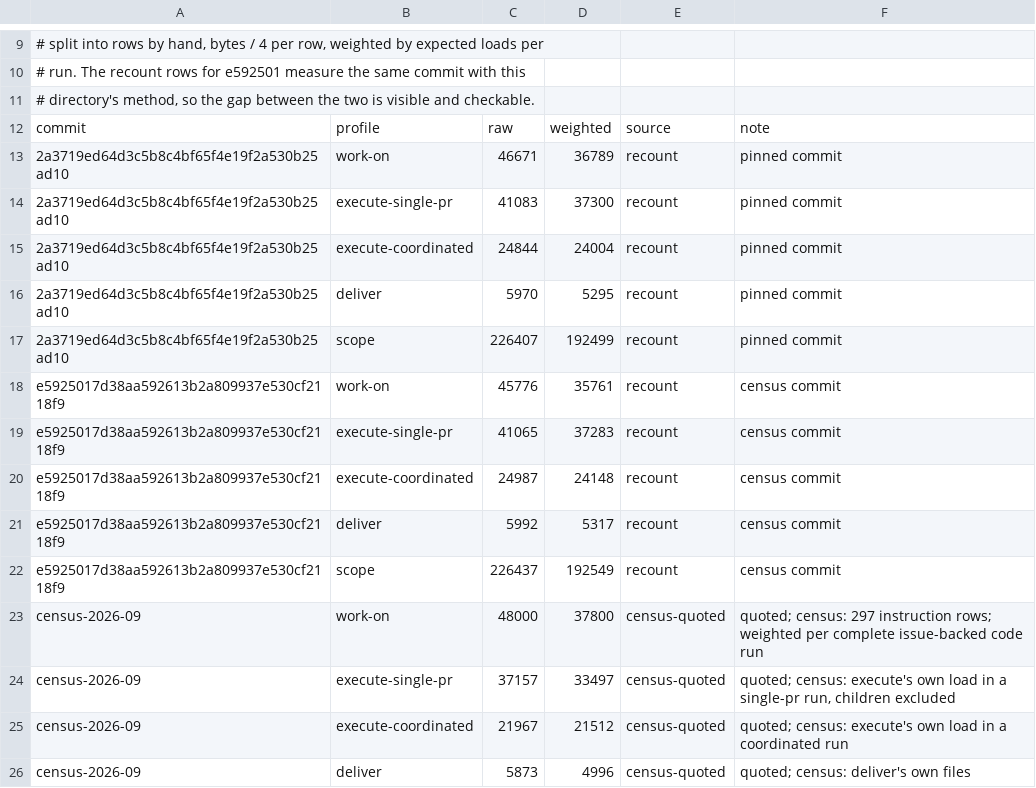
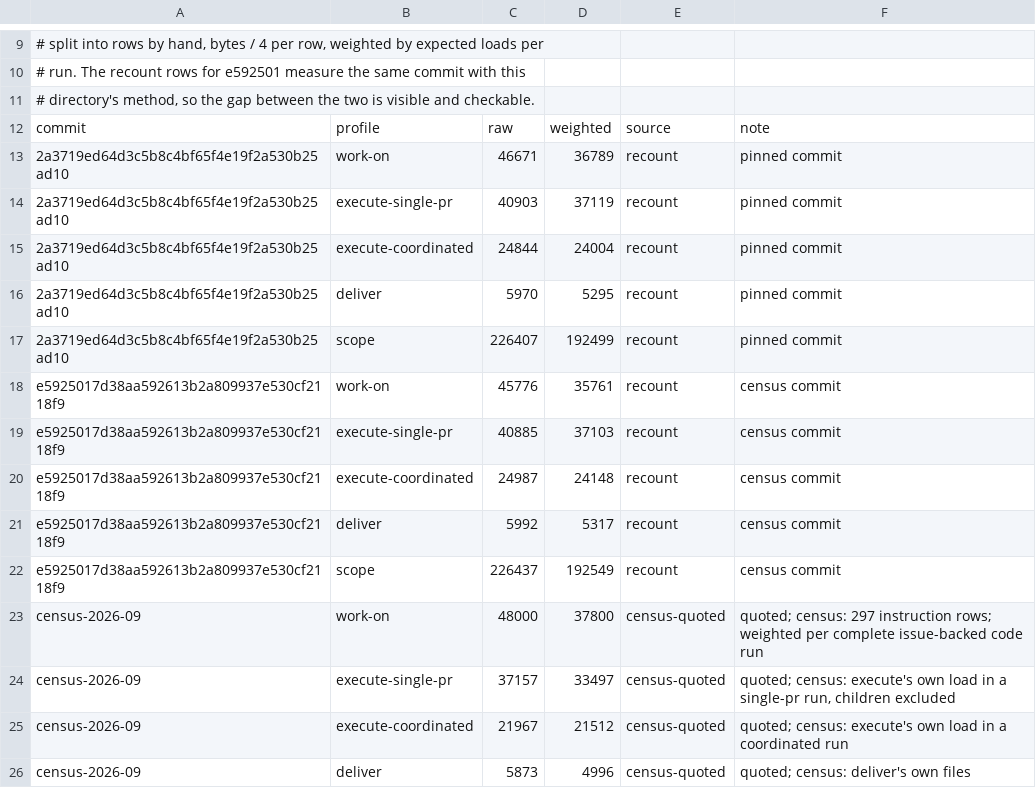
Before and after one commit to tsukumogami/shirabe, a TSV file: docs/measurement/offload-baseline/token-baseline.tsv, drawn as a sheet; only a part is shown, gaps mark what is left out.

```diff
--- a/docs/measurement/offload-baseline/token-baseline.tsv
+++ b/docs/measurement/offload-baseline/token-baseline.tsv
@@ -13,3 +13,3 @@ commit	profile	raw	weighted	source	note
 2a3719ed64d3c5b8c4bf65f4e19f2a530b25ad10	work-on	46671	36789	recount	pinned commit
-2a3719ed64d3c5b8c4bf65f4e19f2a530b25ad10	execute-single-pr	41083	37300	recount	pinned commit
+2a3719ed64d3c5b8c4bf65f4e19f2a530b25ad10	execute-single-pr	40903	37119	recount	pinned commit
 2a3719ed64d3c5b8c4bf65f4e19f2a530b25ad10	execute-coordinated	24844	24004	recount	pinned commit
@@ -18,3 +18,3 @@ commit	profile	raw	weighted	source	note
 e5925017d38aa592613b2a809937e530cf2118f9	work-on	45776	35761	recount	census commit
-e5925017d38aa592613b2a809937e530cf2118f9	execute-single-pr	41065	37283	recount	census commit
+e5925017d38aa592613b2a809937e530cf2118f9	execute-single-pr	40885	37103	recount	census commit
 e5925017d38aa592613b2a809937e530cf2118f9	execute-coordinated	24987	24148	recount	census commit
```
Also changed, not shown: docs/measurement/offload-baseline/load-manifest.tsv, 1 other file.
